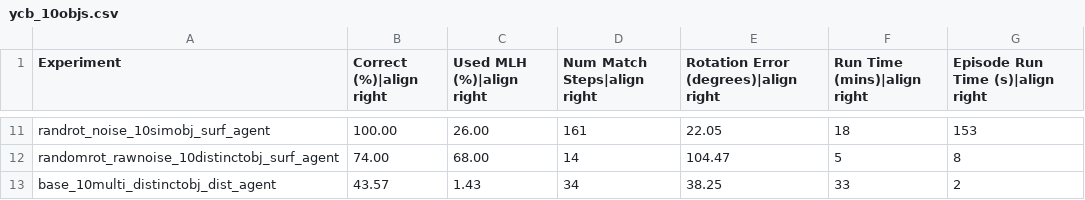
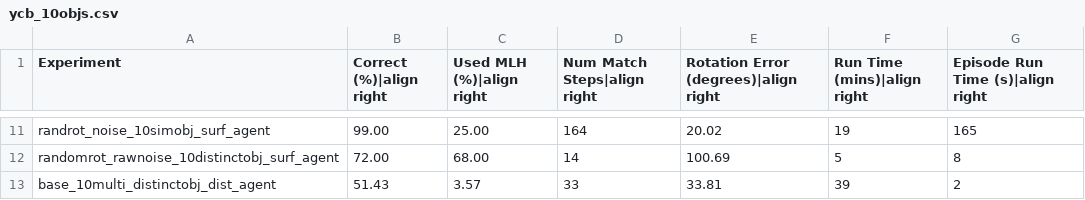
Before and after one commit to tristanls-tbp/tbp.monty, a CSV file: benchmarks/ycb_10objs.csv, drawn as a sheet; only a part is shown, gaps mark what is left out; the diff covers the shown part only; the diff names each change by its address in the sheet, - before the commit and + after, or states it on an @@ line.

Commit message:
refactor: don't set motor_only_step to true for jumps (#824)
Co-authored-by: Tristan Slominski <236668081+tristanls-tbp@users.noreply.github.com>

```diff
--- a/benchmarks/ycb_10objs.csv
+++ b/benchmarks/ycb_10objs.csv
-B11 (Correct (%)|align right): 100.00
+B11 (Correct (%)|align right): 99.00
-C11 (Used MLH (%)|align right): 26.00
+C11 (Used MLH (%)|align right): 25.00
-D11 (Num Match Steps|align right): 161
+D11 (Num Match Steps|align right): 164
-E11: 22.05
+E11: 20.02
-F11 (Run Time (mins)|align right): 18
+F11 (Run Time (mins)|align right): 19
-G11 (Episode Run Time (s)|align right): 153
+G11 (Episode Run Time (s)|align right): 165
-B12 (Correct (%)|align right): 74.00
+B12 (Correct (%)|align right): 72.00
-E12: 104.47
+E12: 100.69
-B13 (Correct (%)|align right): 43.57
+B13 (Correct (%)|align right): 51.43
-C13 (Used MLH (%)|align right): 1.43
+C13 (Used MLH (%)|align right): 3.57
-D13 (Num Match Steps|align right): 34
+D13 (Num Match Steps|align right): 33
-E13: 38.25
+E13: 33.81
-F13 (Run Time (mins)|align right): 33
+F13 (Run Time (mins)|align right): 39
```
Also changed, not shown: 31 edited cells elsewhere in this file, benchmarks/logos_on_objects.csv, benchmarks/ycb_77objs.csv, 2 other files.
